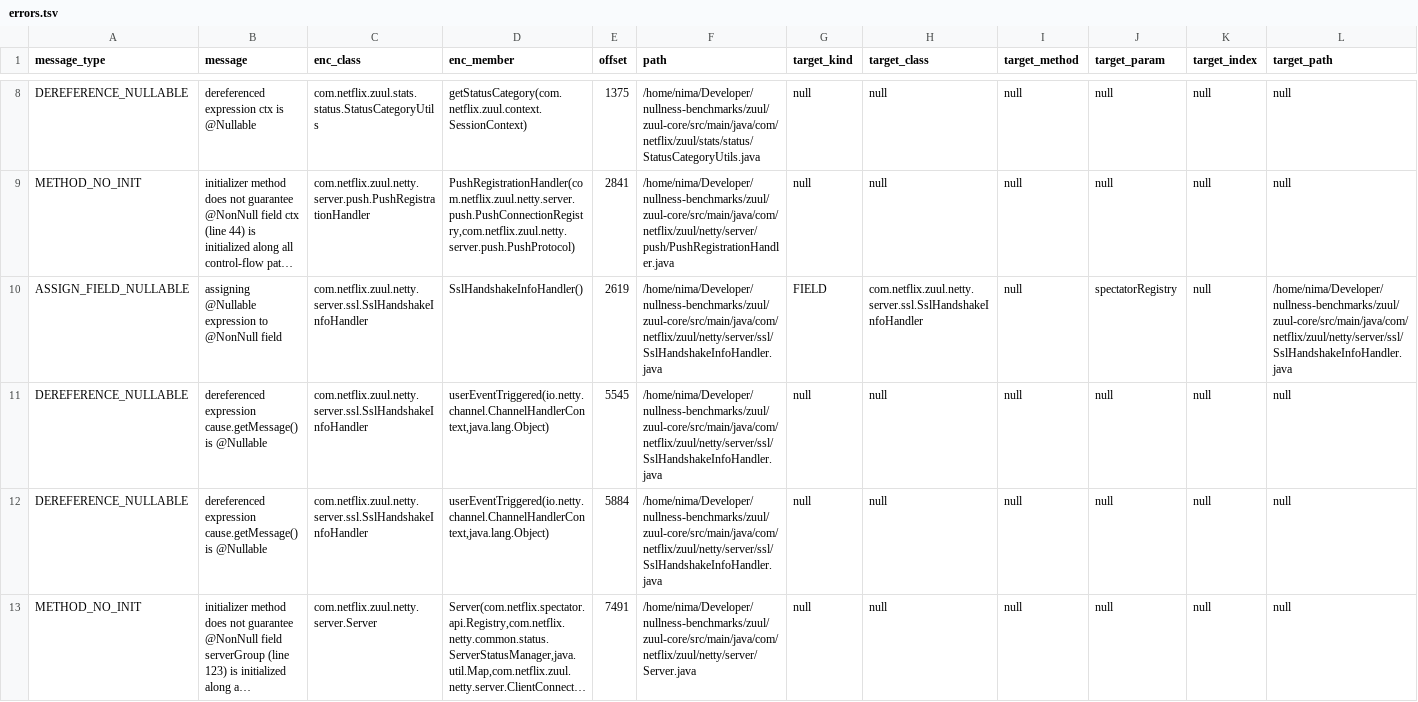
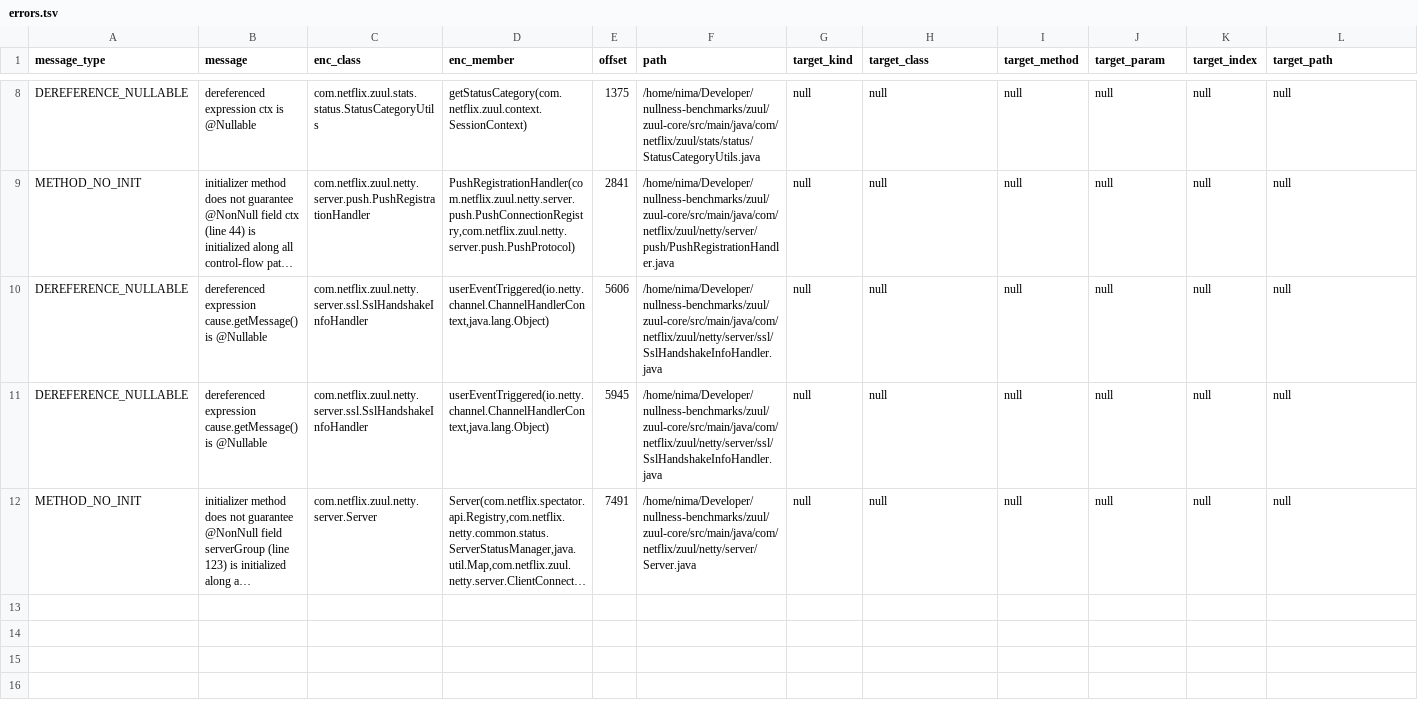
Before and after one commit to nimakarimipour/zuul, a TSV file: annotator-out/0/errors.tsv, drawn as a sheet; only a part is shown, gaps mark what is left out; long unchanged cells end in …; removed rows and columns are numbered as before the commit, all else as after; rows hold the shown columns only; the diff names each change by its address in the sheet, - before the commit and + after, or states it on an @@ line.

Commit message:
before:12to11 - Type='ASSIGN_FIELD_NULLABLE', message='assigning @Nullable expression to @NonNull field' /home/nima/Developer/nullness-benchmarks/zuul/zuul-core/src/main/java/com/netflix/zuul/netty/server/ssl/SslHandshakeInfoHandler.java:67     spectatorRegistry = null;

```diff
--- a/annotator-out/0/errors.tsv
+++ b/annotator-out/0/errors.tsv
-row 10: ASSIGN_FIELD_NULLABLE | assigning @Nullable expression to @NonNull field | com.netflix.zuul.netty.server.ssl.SslHandshakeInfoHandler | SslHandshakeInfoHandler() | 2619 | /home/nima/Developer/nullness-benchmarks/zuul/zuul-core/src/main/java/com/netflix/zuul/netty/server/ssl/SslHandshakeInfoHandler.java | FIELD | com.netflix.zuul.netty.server.ssl.SslHandshakeInfoHandler | null | spectatorRegistry | null | /home/nima/Developer/nullness-benchmarks/zuul/zuul-core/src/main/java/com/netflix/zuul/netty/server/ssl/SslHandshakeInfoHandler.java
-E10 (offset): 5545
+E10 (offset): 5606
-E11 (offset): 5884
+E11 (offset): 5945
```
Also changed, not shown: 3 other files.
